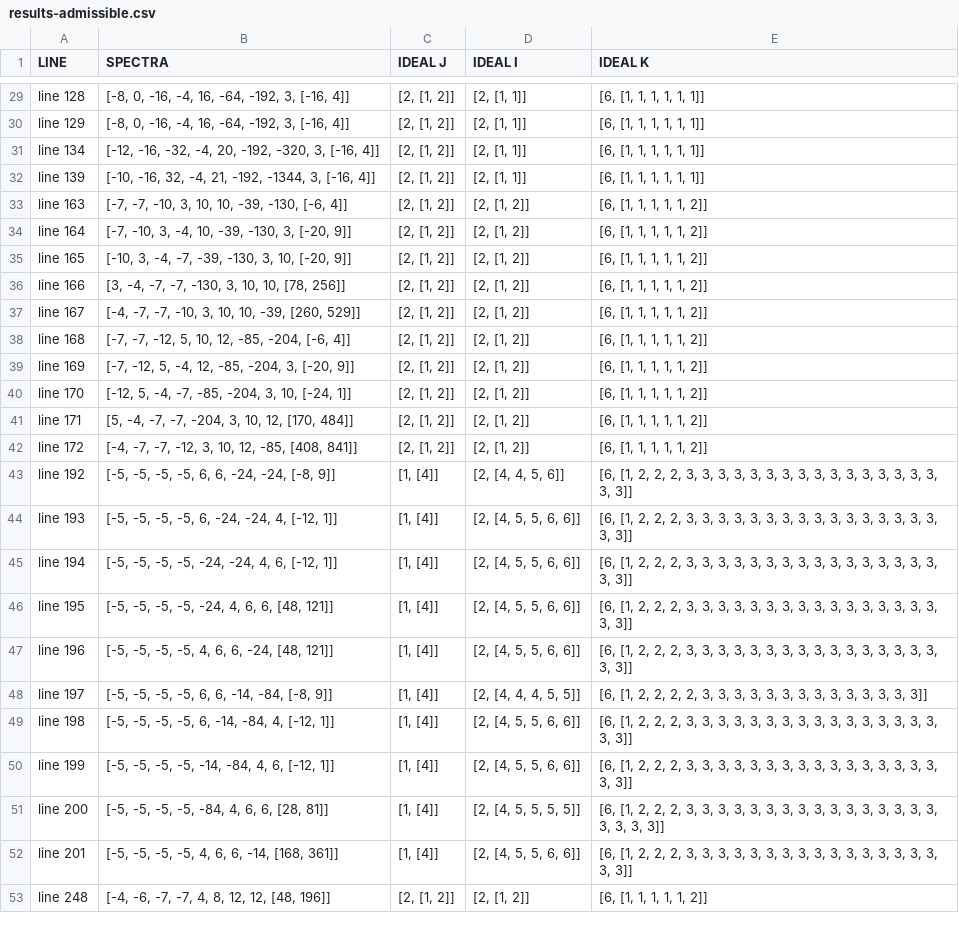
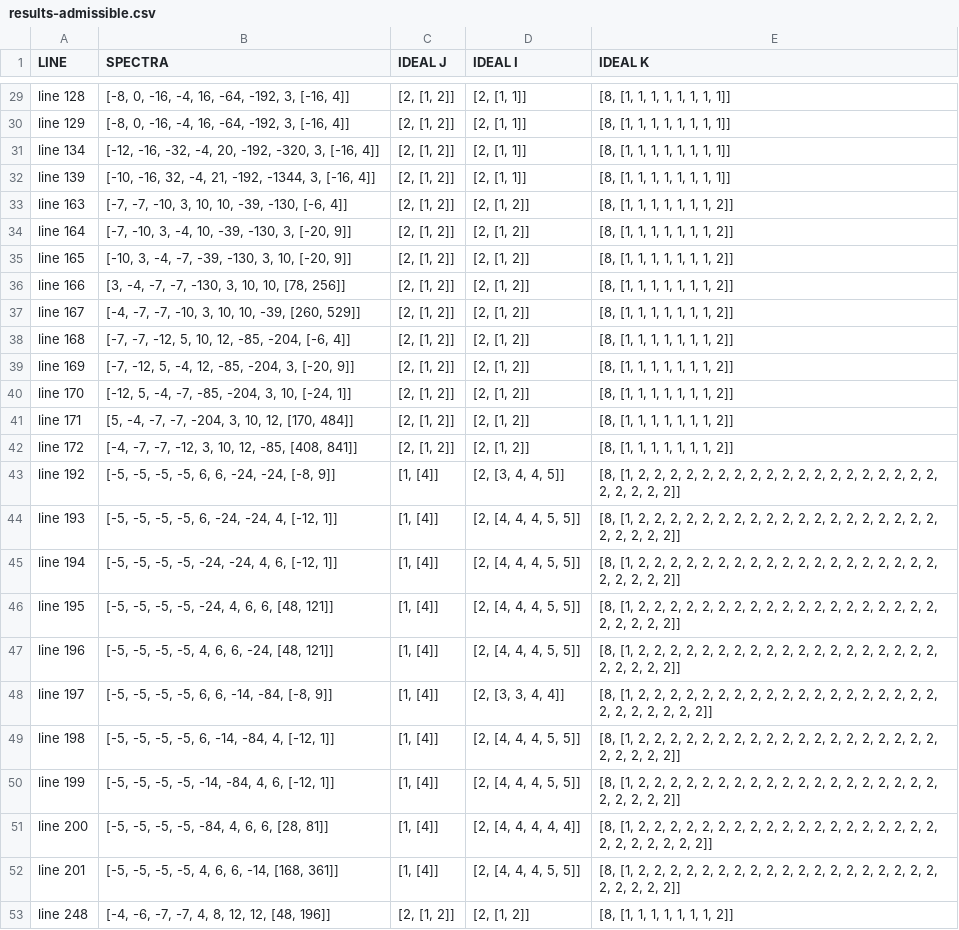
Before and after one commit to valentermz/Test-hidden-quadratic-endomorphisms, a CSV file: data/results-admissible.csv, drawn as a sheet; only a part is shown, gaps mark what is left out; the diff covers the shown part only; the diff names each change by its address in the sheet, - before the commit and + after, or states it on an @@ line.

```diff
--- a/data/results-admissible.csv
+++ b/data/results-admissible.csv
-E29:E32 (IDEAL K): [6, [1, 1, 1, 1, 1, 1]]
+E29:E32 (IDEAL K): [8, [1, 1, 1, 1, 1, 1, 1, 1]]
-E33:E42 (IDEAL K): [6, [1, 1, 1, 1, 1, 2]]
+E33:E42 (IDEAL K): [8, [1, 1, 1, 1, 1, 1, 1, 2]]
-D43 (IDEAL I): [2, [4, 4, 5, 6]]
+D43 (IDEAL I): [2, [3, 4, 4, 5]]
-E43:E47 (IDEAL K): [6, [1, 2, 2, 2, 3, 3, 3, 3, 3, 3, 3, 3, 3, 3, 3, 3, 3, 3, 3, 3, 3, 3]]
+E43:E47 (IDEAL K): [8, [1, 2, 2, 2, 2, 2, 2, 2, 2, 2, 2, 2, 2, 2, 2, 2, 2, 2, 2, 2, 2, 2, 2, 2, 2]]
-D44:D47 (IDEAL I): [2, [4, 5, 5, 6, 6]]
+D44:D47 (IDEAL I): [2, [4, 4, 4, 5, 5]]
-D48 (IDEAL I): [2, [4, 4, 4, 5, 5]]
+D48 (IDEAL I): [2, [3, 3, 4, 4]]
-E48 (IDEAL K): [6, [1, 2, 2, 2, 2, 3, 3, 3, 3, 3, 3, 3, 3, 3, 3, 3, 3, 3, 3]]
+E48 (IDEAL K): [8, [1, 2, 2, 2, 2, 2, 2, 2, 2, 2, 2, 2, 2, 2, 2, 2, 2, 2, 2, 2, 2, 2, 2, 2, 2, 2, 2]]
-D49:D50 (IDEAL I): [2, [4, 5, 5, 6, 6]]
+D49:D50 (IDEAL I): [2, [4, 4, 4, 5, 5]]
-E49:E50 (IDEAL K): [6, [1, 2, 2, 2, 3, 3, 3, 3, 3, 3, 3, 3, 3, 3, 3, 3, 3, 3, 3, 3, 3, 3]]
+E49:E50 (IDEAL K): [8, [1, 2, 2, 2, 2, 2, 2, 2, 2, 2, 2, 2, 2, 2, 2, 2, 2, 2, 2, 2, 2, 2, 2, 2, 2]]
-D51 (IDEAL I): [2, [4, 5, 5, 5, 5]]
+D51 (IDEAL I): [2, [4, 4, 4, 4, 4]]
-E51 (IDEAL K): [6, [1, 2, 2, 2, 3, 3, 3, 3, 3, 3, 3, 3, 3, 3, 3, 3, 3, 3, 3, 3, 3, 3, 3, 3]]
+E51 (IDEAL K): [8, [1, 2, 2, 2, 2, 2, 2, 2, 2, 2, 2, 2, 2, 2, 2, 2, 2, 2, 2, 2, 2, 2, 2, 2, 2, 2, 2]]
-D52 (IDEAL I): [2, [4, 5, 5, 6, 6]]
+D52 (IDEAL I): [2, [4, 4, 4, 5, 5]]
-E52 (IDEAL K): [6, [1, 2, 2, 2, 3, 3, 3, 3, 3, 3, 3, 3, 3, 3, 3, 3, 3, 3, 3, 3, 3, 3]]
+E52 (IDEAL K): [8, [1, 2, 2, 2, 2, 2, 2, 2, 2, 2, 2, 2, 2, 2, 2, 2, 2, 2, 2, 2, 2, 2, 2, 2, 2]]
-E53 (IDEAL K): [6, [1, 1, 1, 1, 1, 2]]
+E53 (IDEAL K): [8, [1, 1, 1, 1, 1, 1, 1, 2]]
```
Also changed, not shown: 27 edited cells elsewhere in this file, 1 other file.
